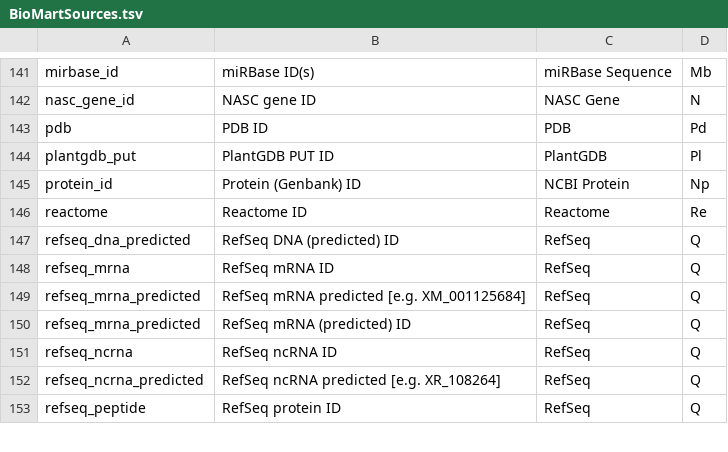
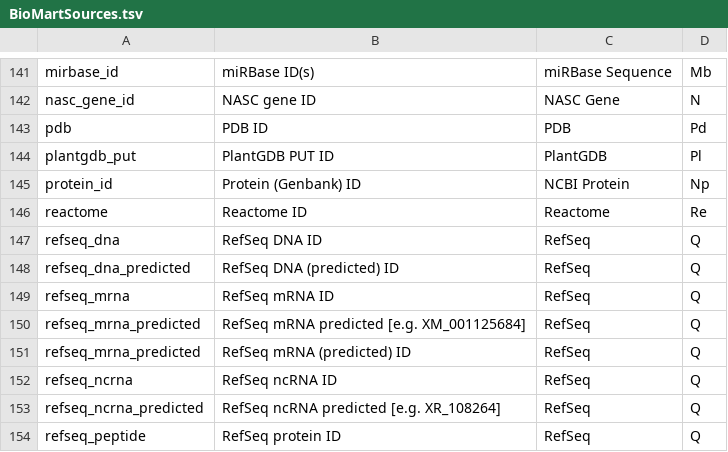
Before and after one commit to bridgedb/create-bridgedb-genedb, a TSV file: src/main/resource/BioMartSources.tsv, drawn as a sheet; only a part is shown, gaps mark what is left out; the diff names each change by its address in the sheet, - before the commit and + after, or states it on an @@ line.

Commit message:
Update BioMartSources.tsv

```diff
--- a/src/main/resource/BioMartSources.tsv
+++ b/src/main/resource/BioMartSources.tsv
+row 147: refseq_dna | RefSeq DNA ID | RefSeq | Q
```
